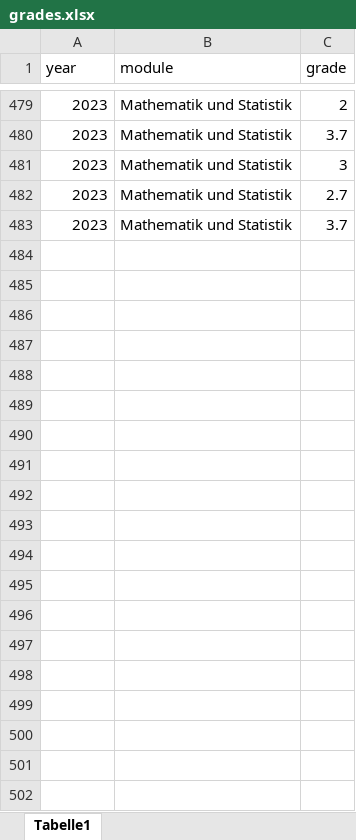
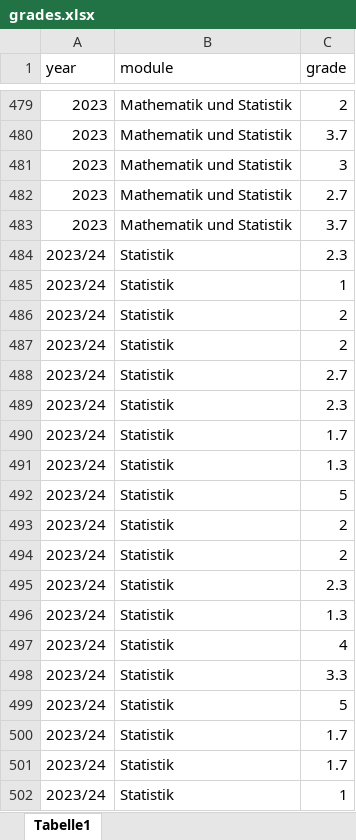
Before and after one commit to jkruppa/archive, an Excel workbook: _docs/grades.xlsx, sheet Tabelle1, drawn as a sheet; only a part is shown, gaps mark what is left out; values as stored, in another font and other column widths than the file's, no borders; the diff covers the shown part only; the diff names each change by its address in the sheet, - before the commit and + after, or states it on an @@ line.

```diff
--- a/_docs/grades.xlsx (sheet Tabelle1)
+++ b/_docs/grades.xlsx (sheet Tabelle1)
+row 484: 2023/24 | Statistik | 2.3
+row 485: 2023/24 | Statistik | 1
+row 486: 2023/24 | Statistik | 2
+row 487: 2023/24 | Statistik | 2
+row 488: 2023/24 | Statistik | 2.7
+row 489: 2023/24 | Statistik | 2.3
+row 490: 2023/24 | Statistik | 1.7
+row 491: 2023/24 | Statistik | 1.3
+row 492: 2023/24 | Statistik | 5
+row 493: 2023/24 | Statistik | 2
+row 494: 2023/24 | Statistik | 2
+row 495: 2023/24 | Statistik | 2.3
+row 496: 2023/24 | Statistik | 1.3
+row 497: 2023/24 | Statistik | 4
+row 498: 2023/24 | Statistik | 3.3
+row 499: 2023/24 | Statistik | 5
+row 500: 2023/24 | Statistik | 1.7
+row 501: 2023/24 | Statistik | 1.7
+row 502: 2023/24 | Statistik | 1
```
Also changed, not shown: 16 added rows elsewhere in this sheet, 3 other files.
